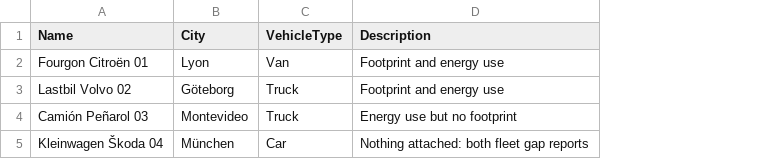
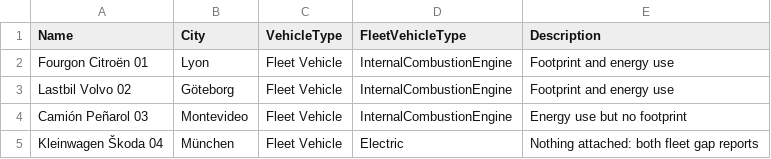
Before and after one commit to mshresponse/nzc-customreports, a CSV file: sample-data/4_VehicleAssetEmssnSrc.csv, drawn as a sheet; removed rows and columns are numbered as before the commit, all else as after; the diff names each change by its address in the sheet, - before the commit and + after, or states it on an @@ line.

```diff
--- a/sample-data/4_VehicleAssetEmssnSrc.csv
+++ b/sample-data/4_VehicleAssetEmssnSrc.csv
-column C (VehicleType), rows 2-5: Van | Truck | Truck | Car
+column C (VehicleType), rows 2-5: all Fleet Vehicle
+column D (FleetVehicleType), rows 2-5: InternalCombustionEngine | InternalCombustionEngine | InternalCombustionEngine | Electric
```
Also changed, not shown: sample-data/1_StnryAssetEnvrSrc.csv, sample-data/2_StnryAssetCrbnFtprnt.csv, 28 other files.
